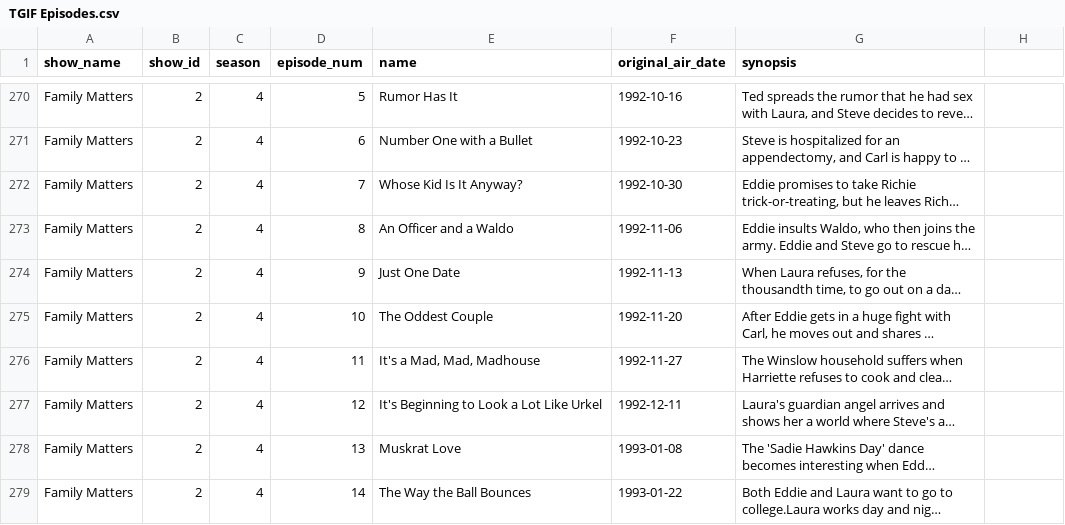
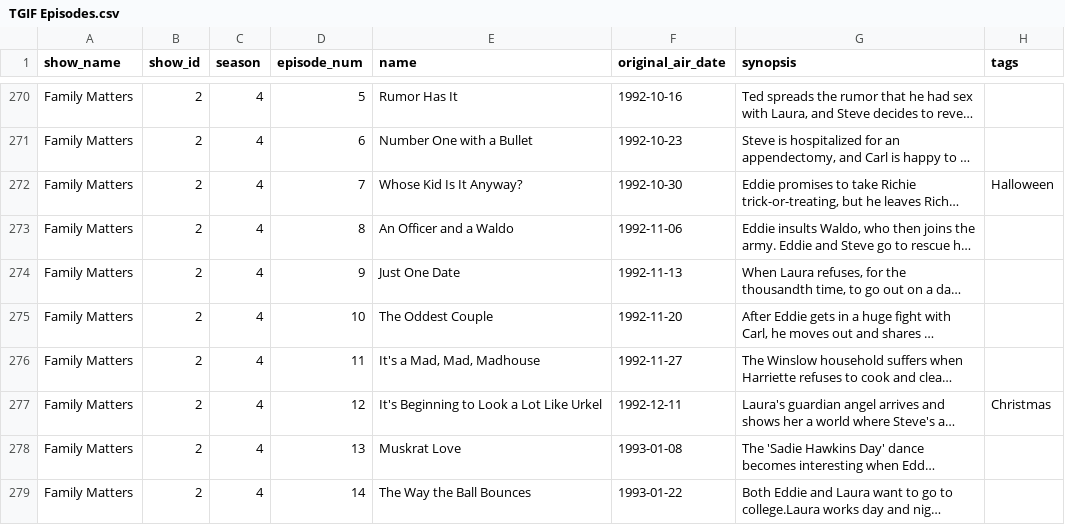
Before and after one commit to BrianM-85/TGIF, a CSV file: db/TGIF Episodes.csv, drawn as a sheet; only a part is shown, gaps mark what is left out; long unchanged cells end in …; the diff covers the shown part only; the diff names each change by its address in the sheet, - before the commit and + after, or states it on an @@ line.

```diff
--- a/db/TGIF Episodes.csv
+++ b/db/TGIF Episodes.csv
-H1: (empty)
+H1: tags
-H272 (tags): (empty)
+H272 (tags): Halloween
-H277 (tags): (empty)
+H277 (tags): Christmas
```
Also changed, not shown: 111 edited cells elsewhere in this file.
